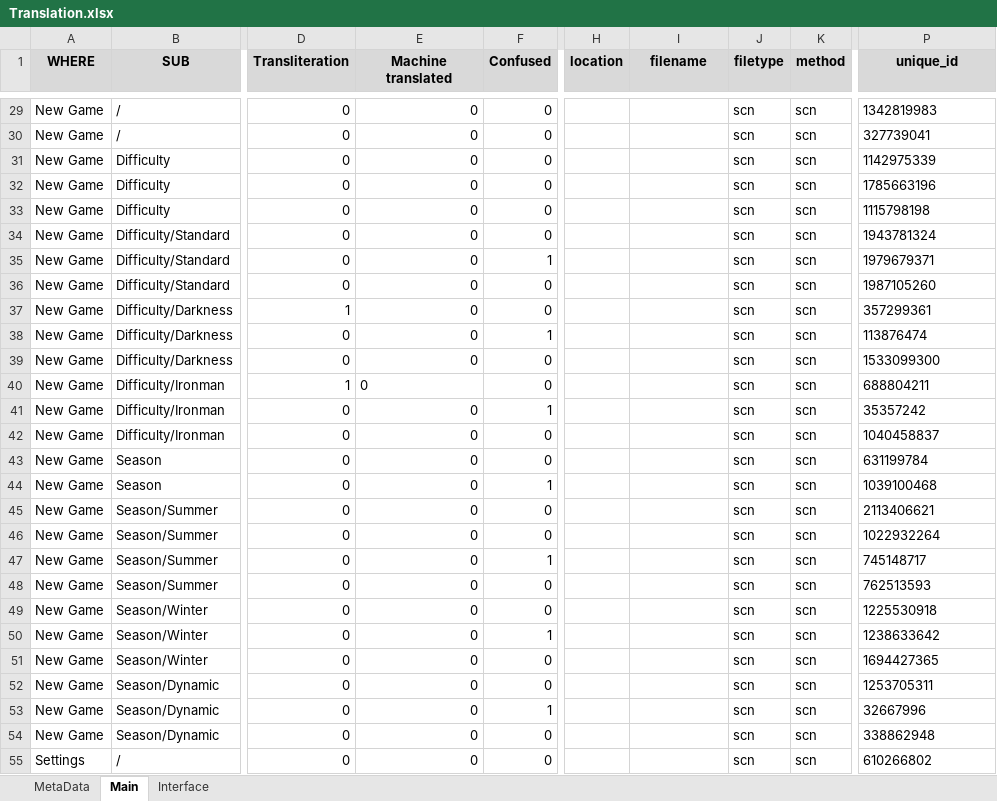
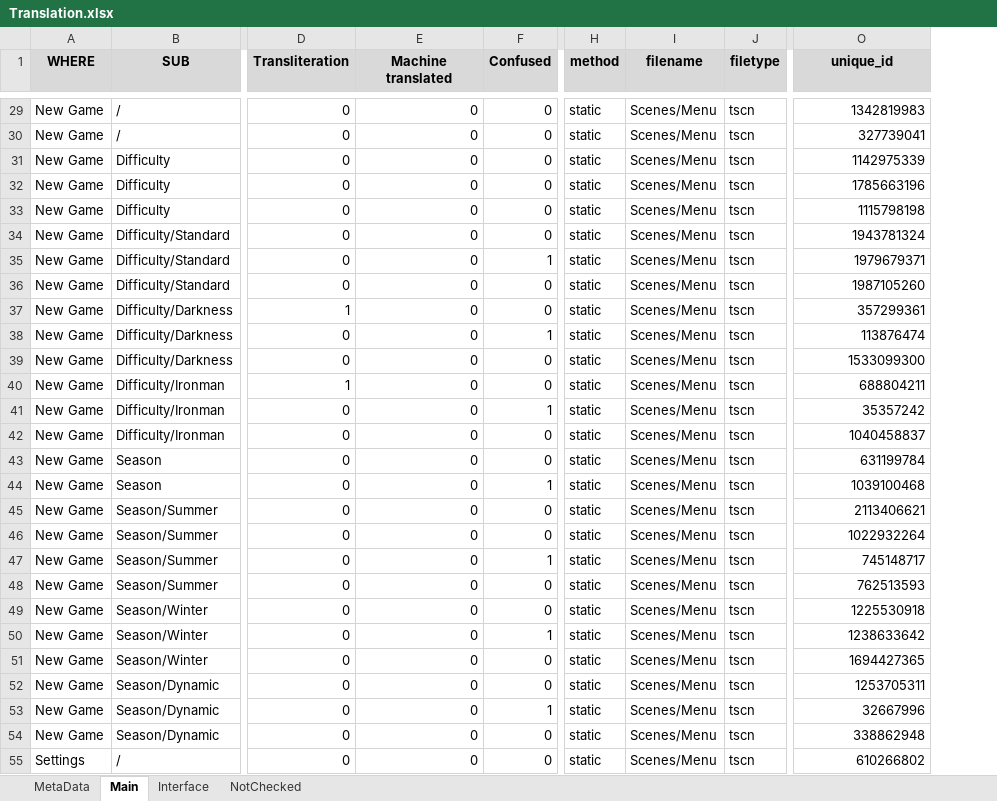
Before and after one commit to MuteJack/Trans-To-Vostok, an Excel workbook: Korean/Translation.xlsx, sheet Main, drawn as a sheet; only a part is shown, gaps mark what is left out; values as stored, in another font and other column widths than the file's, no borders; conditional formats not drawn; removed rows and columns are numbered as before the commit, all else as after; the diff covers the shown part only; the diff names each change by its address in the sheet, - before the commit and + after, or states it on an @@ line.

```diff
--- a/Korean/Translation.xlsx (sheet Main)
+++ b/Korean/Translation.xlsx (sheet Main)
+sheet tab: NotChecked
-column H (location), empty
+column H (method), rows 29-55: all static
-column K (method), rows 29-55: all scn
-I29:I55 (filename): (empty)
+I29:I55 (filename): Scenes/Menu
-J29:J55 (filetype): scn
+J29:J55 (filetype): tscn
-O29:O55 alignment: left
+O29:O55 alignment: right
-E40 alignment: left
+E40 alignment: right
```
Also changed, not shown: 487 edited cells and cell formats elsewhere in this sheet, sheet Interface.
